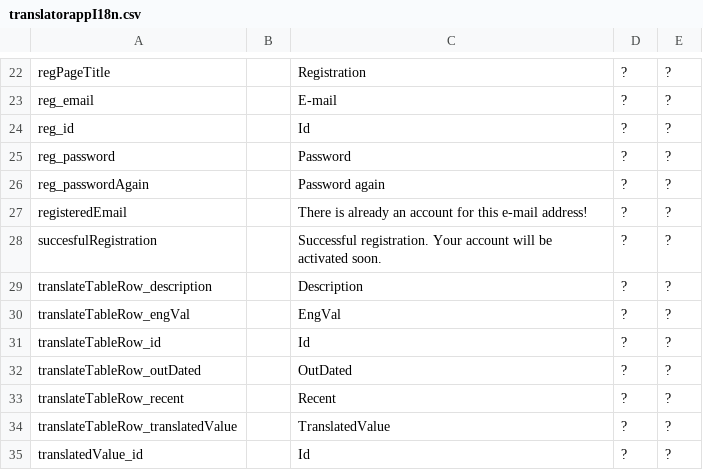
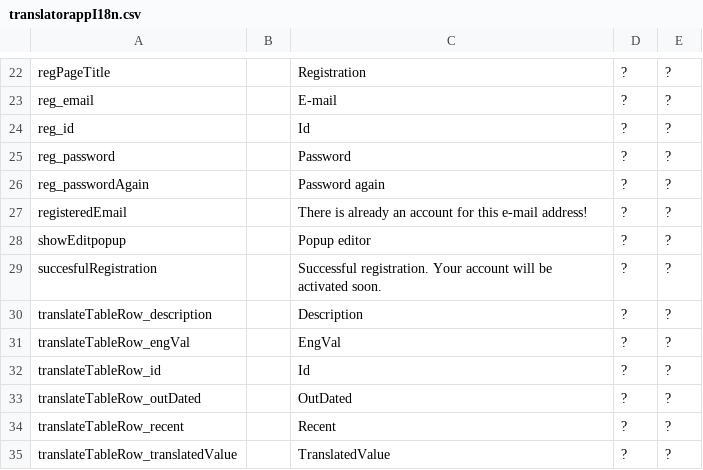
Before and after one commit to inepex/ineform, a CSV file: translatorapp/src/main/java/com/inepex/translatorapp/client/i18n/translatorappI18n.csv, drawn as a sheet; only a part is shown, gaps mark what is left out; the shorter side is filled out with more unchanged rows; the diff names each change by its address in the sheet, - before the commit and + after, or states it on an @@ line.

Commit message:
translatorApp: translate page
git-svn-id: http://ineform.googlecode.com/svn/trunk@1071 7ef67a20-634e-90e6-9ab5-3f2075439470

```diff
--- a/translatorapp/src/main/java/com/inepex/translatorapp/client/i18n/translatorappI18n.csv
+++ b/translatorapp/src/main/java/com/inepex/translatorapp/client/i18n/translatorappI18n.csv
+row 28: showEditpopup |  | Popup editor | ? | ?
```
Also changed, not shown: 2 other files.
